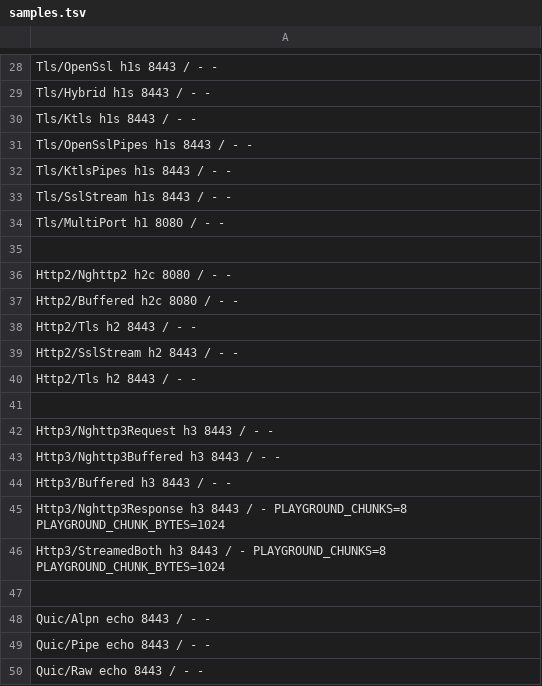
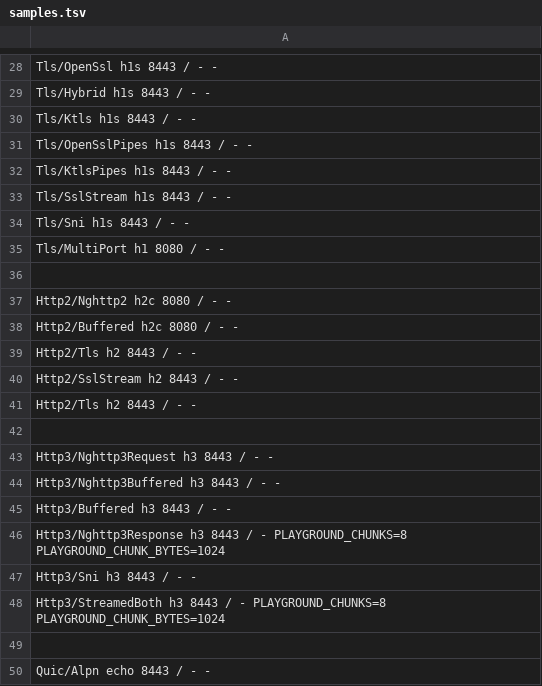
Before and after one commit to MDA2AV/Rocket, a TSV file: bench/samples.tsv, drawn as a sheet; only a part is shown, gaps mark what is left out; the shorter side is filled out with more unchanged rows.

Commit message:
playground: samples for serving several certificates by name (SNI)
Tls/Sni and Http3/Sni, one per stack. Both serve a default certificate plus
one per registered name, and both are registered in bench/samples.tsv so
they are measured like every other sample rather than only compiling.

The banners give the curl that proves it: --resolve reaches a name with no
DNS entry, and pointing --cacert at the certificate you expect turns "it
connected" into "it served THAT one" - it succeeds for the name it belongs
to and fails for the other, which is the whole feature in two commands.

Certificates for the sample names are generated beside the existing
self-signed one, so both samples run with nothing to set up first.

```diff
--- a/bench/samples.tsv
+++ b/bench/samples.tsv
@@ -33,2 +33,3 @@ Tls/KtlsPipes           h1s   8443  /         -                   -
 Tls/SslStream           h1s   8443  /         -                   -
+Tls/Sni                 h1s   8443  /         -                   -
 Tls/MultiPort           h1    8080  /         -                   -
@@ -45,2 +46,3 @@ Http3/Buffered           h3    8443  /         -                   -
 Http3/Nghttp3Response          h3    8443  /         -                   PLAYGROUND_CHUNKS=8 PLAYGROUND_CHUNK_BYTES=1024
+Http3/Sni               h3    8443  /         -                   -
 Http3/StreamedBoth   h3    8443  /         -                   PLAYGROUND_CHUNKS=8 PLAYGROUND_CHUNK_BYTES=1024
```
Also changed, not shown: 6 other files.
